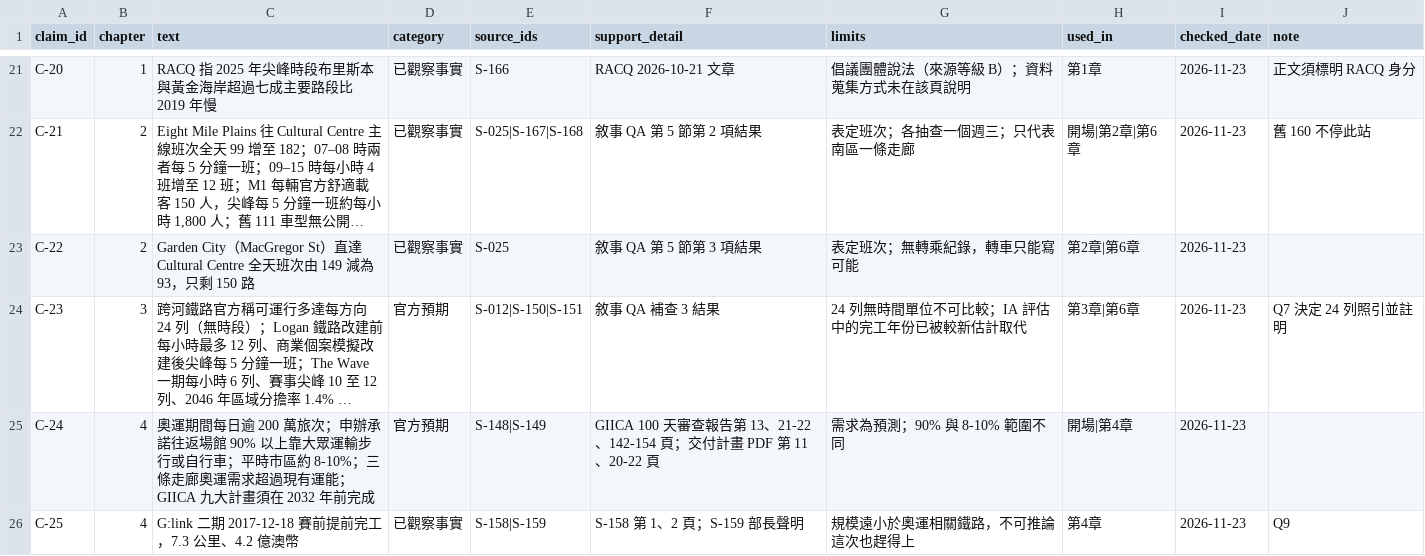
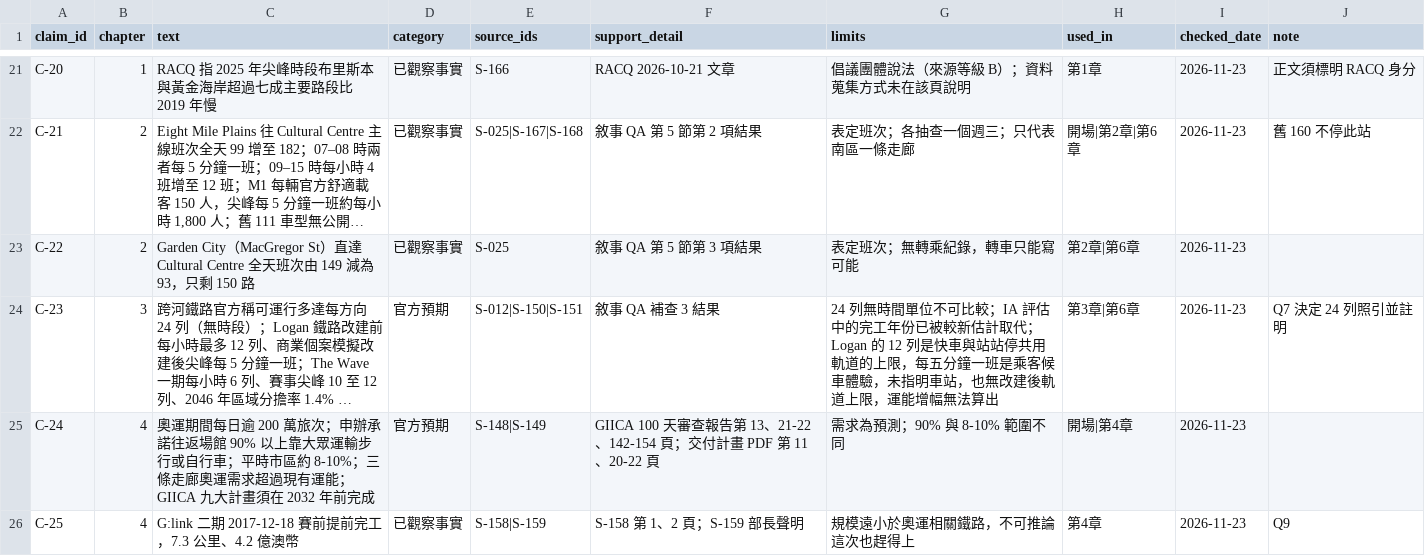
Before and after one commit to loveu8/loveu8.github.io, a CSV file: ai_report/2026/reference/data/brisbane-transport/claims.csv, drawn as a sheet; only a part is shown, gaps mark what is left out; long unchanged cells end in …; the diff names each change by its address in the sheet, - before the commit and + after, or states it on an @@ line.

Commit message:
docs: Brisbane transport Q27, explain Logan rail before and after figures

```diff
--- a/ai_report/2026/reference/data/brisbane-transport/claims.csv
+++ b/ai_report/2026/reference/data/brisbane-transport/claims.csv
-G24 (limits): …估計取代
+G24 (limits): …估計取代；Logan 的 12 列是快車與站站停共用軌道的上限，每五分鐘一班是乘客候車體驗，未指明車站，也無改建後軌道上限，運能增幅無法算出
```
Also changed, not shown: 2 other files.
